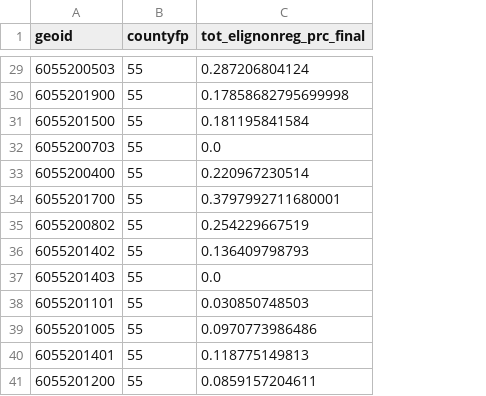
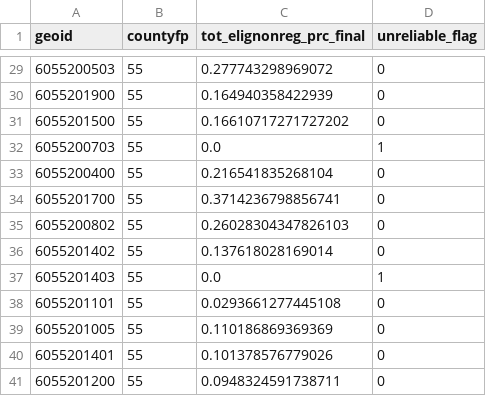
Before and after one commit to mdviz/mdviz.github.io, a CSV file: dowd_ccep_test/data/055/indicator_files/tot_elignonreg_prc_final.csv, drawn as a sheet; only a part is shown, gaps mark what is left out; the diff covers the shown part only; the diff names each change by its address in the sheet, - before the commit and + after, or states it on an @@ line.

```diff
--- a/dowd_ccep_test/data/055/indicator_files/tot_elignonreg_prc_final.csv
+++ b/dowd_ccep_test/data/055/indicator_files/tot_elignonreg_prc_final.csv
+column D (unreliable_flag), rows 29-41: 0 | 0 | 0 | 1 | 0 | 0 | 0 | 0 | 1 | 0 | 0 | 0 | 0
-C29 (tot_elignonreg_prc_final): 0.287206804124
+C29 (tot_elignonreg_prc_final): 0.277743298969072
-C30 (tot_elignonreg_prc_final): 0.17858682795699998
+C30 (tot_elignonreg_prc_final): 0.164940358422939
-C31 (tot_elignonreg_prc_final): 0.181195841584
+C31 (tot_elignonreg_prc_final): 0.16610717271727202
-C33 (tot_elignonreg_prc_final): 0.220967230514
+C33 (tot_elignonreg_prc_final): 0.216541835268104
-C34 (tot_elignonreg_prc_final): 0.3797992711680001
+C34 (tot_elignonreg_prc_final): 0.3714236798856741
-C35 (tot_elignonreg_prc_final): 0.254229667519
+C35 (tot_elignonreg_prc_final): 0.26028304347826103
-C36 (tot_elignonreg_prc_final): 0.136409798793
+C36 (tot_elignonreg_prc_final): 0.137618028169014
-C38 (tot_elignonreg_prc_final): 0.030850748503
+C38 (tot_elignonreg_prc_final): 0.0293661277445108
-C39 (tot_elignonreg_prc_final): 0.0970773986486
+C39 (tot_elignonreg_prc_final): 0.110186869369369
-C40 (tot_elignonreg_prc_final): 0.118775149813
+C40 (tot_elignonreg_prc_final): 0.101378576779026
-C41 (tot_elignonreg_prc_final): 0.0859157204611
+C41 (tot_elignonreg_prc_final): 0.0948324591738711
```
Also changed, not shown: 26 edited cells elsewhere in this file, dowd_ccep_test/data/039/indicator_files/tot_elignonreg_prc_final.csv, dowd_ccep_test/data/055/indicator_files/indicator_data.csv, 37 other files.
